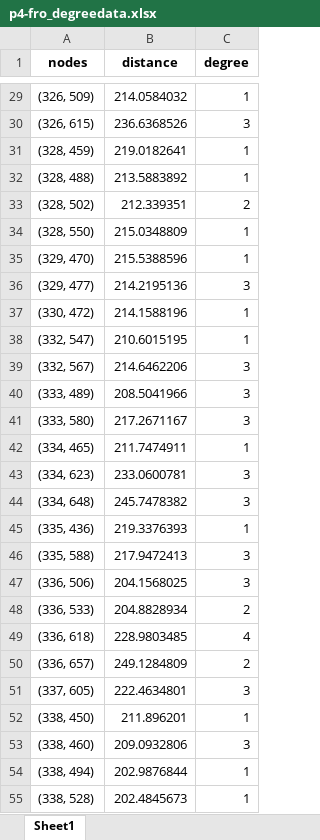
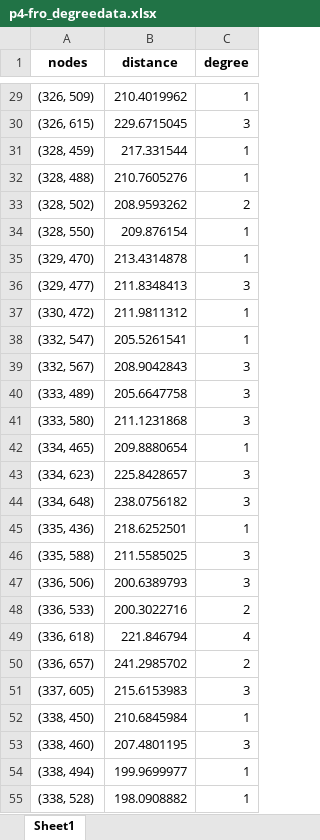
Before and after one commit to taebinkim7/vessel-network, an Excel workbook: feature_extraction/feature/p4-fro_degreedata.xlsx, sheet Sheet1, drawn as a sheet; only a part is shown, gaps mark what is left out; values as stored, in another font and other column widths than the file's, no borders; the diff covers the shown part only; the diff names each change by its address in the sheet, - before the commit and + after, or states it on an @@ line.

```diff
--- a/feature_extraction/feature/p4-fro_degreedata.xlsx (sheet Sheet1)
+++ b/feature_extraction/feature/p4-fro_degreedata.xlsx (sheet Sheet1)
-B29 (distance): 214.0584032
+B29 (distance): 210.4019962
-B30 (distance): 236.6368526
+B30 (distance): 229.6715045
-B31 (distance): 219.0182641
+B31 (distance): 217.331544
-B32 (distance): 213.5883892
+B32 (distance): 210.7605276
-B33 (distance): 212.339351
+B33 (distance): 208.9593262
-B34 (distance): 215.0348809
+B34 (distance): 209.876154
-B35 (distance): 215.5388596
+B35 (distance): 213.4314878
-B36 (distance): 214.2195136
+B36 (distance): 211.8348413
-B37 (distance): 214.1588196
+B37 (distance): 211.9811312
-B38 (distance): 210.6015195
+B38 (distance): 205.5261541
-B39 (distance): 214.6462206
+B39 (distance): 208.9042843
-B40 (distance): 208.5041966
+B40 (distance): 205.6647758
-B41 (distance): 217.2671167
+B41 (distance): 211.1231868
-B42 (distance): 211.7474911
+B42 (distance): 209.8880654
-B43 (distance): 233.0600781
+B43 (distance): 225.8428657
-B44 (distance): 245.7478382
+B44 (distance): 238.0756182
-B45 (distance): 219.3376393
+B45 (distance): 218.6252501
-B46 (distance): 217.9472413
+B46 (distance): 211.5585025
-B47 (distance): 204.1568025
+B47 (distance): 200.6389793
-B48 (distance): 204.8828934
+B48 (distance): 200.3022716
-B49 (distance): 228.9803485
+B49 (distance): 221.846794
-B50 (distance): 249.1284809
+B50 (distance): 241.2985702
-B51 (distance): 222.4634801
+B51 (distance): 215.6153983
-B52 (distance): 211.896201
+B52 (distance): 210.6845984
-B53 (distance): 209.0932806
+B53 (distance): 207.4801195
-B54 (distance): 202.9876844
+B54 (distance): 199.9699977
-B55 (distance): 202.4845673
+B55 (distance): 198.0908882
```
Also changed, not shown: 1414 edited cells elsewhere in this sheet, feature_extraction/feature/p3-fro_degreedata.xlsx, feature_extraction/feature/p5-fro_degreedata.xlsx, 15 other files.
